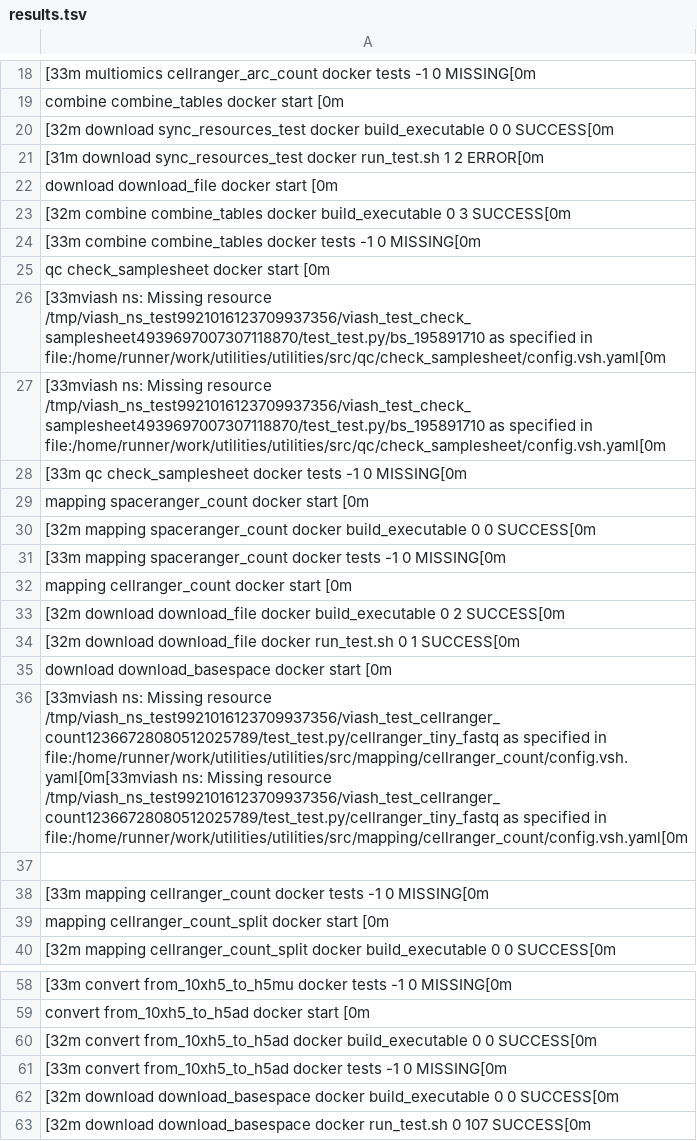
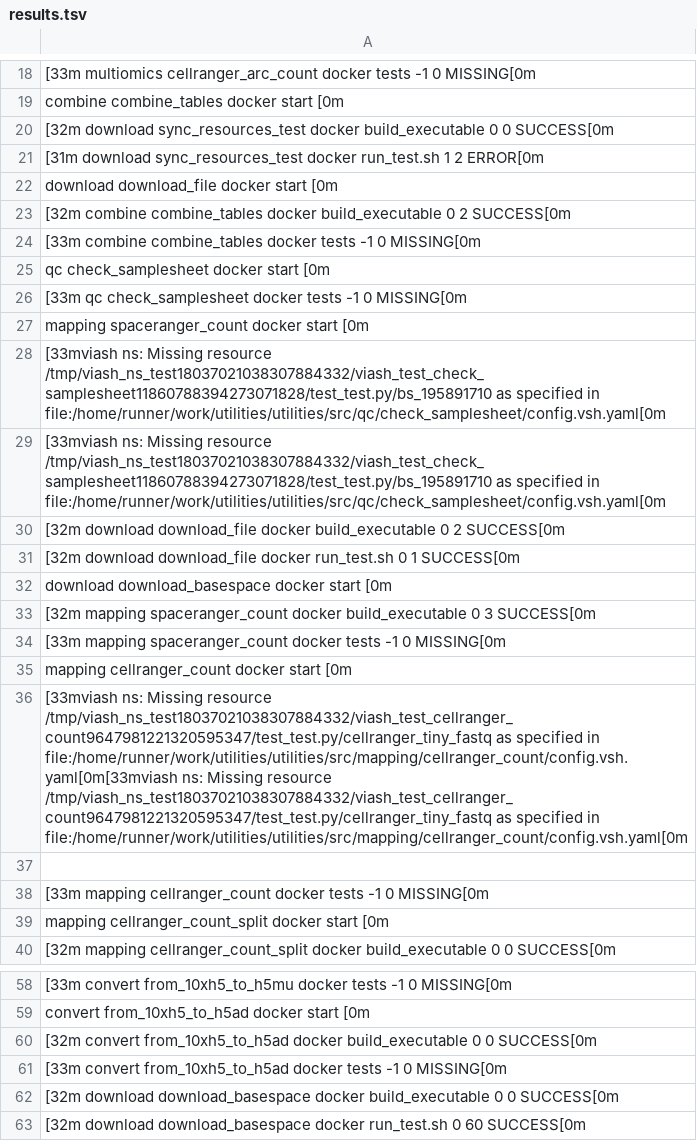
Before and after one commit to TrellixVulnTeam/utilities_CP0O, a TSV file: check_results/results.tsv, drawn as a sheet; only a part is shown, gaps mark what is left out; removed rows and columns are numbered as before the commit, all else as after; the diff covers the shown part only; the diff names each change by its address in the sheet, - before the commit and + after, or states it on an @@ line.

```diff
--- a/check_results/results.tsv
+++ b/check_results/results.tsv
-A23: …build_executable 0 3 SUCCESS[0m
+A23: …build_executable 0 2 SUCCESS[0m
-row 26: [33mviash ns: Missing resource /tmp/viash_ns_test9921016123709937356/viash_test_check_samplesheet4939697007307118870/test_test.py/bs_195891710 as specified in file:/home/runner/work/utilities/utilities/src/qc/check_samplesheet/config.vsh.yaml[0m
-row 27: [33mviash ns: Missing resource /tmp/viash_ns_test9921016123709937356/viash_test_check_samplesheet4939697007307118870/test_test.py/bs_195891710 as specified in file:/home/runner/work/utilities/utilities/src/qc/check_samplesheet/config.vsh.yaml[0m
-A28: [32m mapping spaceranger_count docker build_executable 0 0 SUCCESS[0m
+A28: [33mviash ns: Missing resource /tmp/viash_ns_test18037021038307884332/viash_test_check_samplesheet11860788394273071828/test_test.py/bs_195891710 as specified in file:/home/runner/work/utilities/utilities/src/qc/check_samplesheet/config.vsh.yaml[0m
-A29: [33m mapping spaceranger_count docker tests -1 0 MISSING[0m
+A29: [33mviash ns: Missing resource /tmp/viash_ns_test18037021038307884332/viash_test_check_samplesheet11860788394273071828/test_test.py/bs_195891710 as specified in file:/home/runner/work/utilities/utilities/src/qc/check_samplesheet/config.vsh.yaml[0m
-A33: [33mviash ns: Missing resource /tmp/viash_ns_test9921016123709937356/viash_test_cellranger_count12366728080512025789/test_test.py/cellranger_tiny_fastq as specified in file:/home/runner/work/utilities/utilities/src/mapping/cellranger_count/config.vsh.yaml[0m[33mviash ns: Missing resource /tmp/viash_ns_test9921016123709937356/viash_test_cellranger_count12366728080512025789/test_test.py/cellranger_tiny_fastq as specified in file:/home/runner/work/utilities/utilities/src/mapping/cellranger_count/config.vsh.yaml[0m
+A33: [32m mapping spaceranger_count docker build_executable 0 3 SUCCESS[0m
+row 34: [33m mapping spaceranger_count docker tests -1 0 MISSING[0m
-row 32: mapping cellranger_count docker start [0…
+row 35: mapping cellranger_count docker start [0…
+row 36: [33mviash ns: Missing resource /tmp/viash_ns_test18037021038307884332/viash_test_cellranger_count9647981221320595347/test_test.py/cellranger_tiny_fastq as specified in file:/home/runner/work/utilities/utilities/src/mapping/cellranger_count/config.vsh.yaml[0m[33mviash ns: Missing resource /tmp/viash_ns_test18037021038307884332/viash_test_cellranger_count9647981221320595347/test_test.py/cellranger_tiny_fastq as specified in file:/home/runner/work/utilities/utilities/src/mapping/cellranger_count/config.vsh.yaml[0m
-A63: …run_test.sh 0 107 SUCCESS[0m
+A63: …run_test.sh 0 60 SUCCESS[0m
```
Also changed, not shown: 3 moved rows and 8 edited cells elsewhere in this file, 44 other files.
